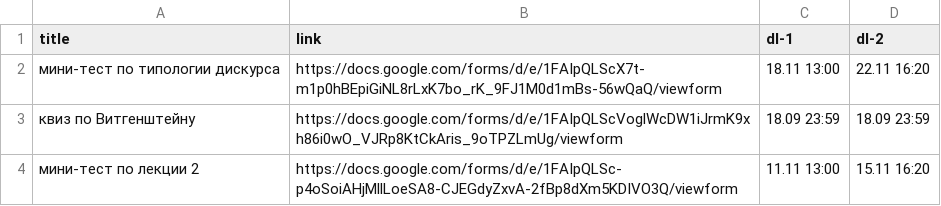
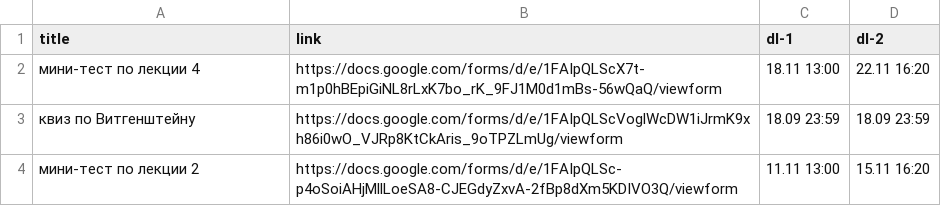
Before and after one commit to discourse-hse-ling/2024, a CSV file: _data/assignments.csv, drawn as a sheet.

Commit message:
..

```diff
--- a/_data/assignments.csv
+++ b/_data/assignments.csv
@@ -1,3 +1,3 @@
 title,link,dl-1,dl-2
-мини-тест по типологии дискурса,https://docs.google.com/forms/d/e/1FAIpQLScX7t-m1p0hBEpiGiNL8rLxK7bo_rK_9FJ1M0d1mBs-56wQaQ/viewform,18.11 13:00,22.11 16:20
+мини-тест по лекции 4,https://docs.google.com/forms/d/e/1FAIpQLScX7t-m1p0hBEpiGiNL8rLxK7bo_rK_9FJ1M0d1mBs-56wQaQ/viewform,18.11 13:00,22.11 16:20
 квиз по Витгенштейну,https://docs.google.com/forms/d/e/1FAIpQLScVoglWcDW1iJrmK9xh86i0wO_VJRp8KtCkAris_9oTPZLmUg/viewform,18.09 23:59,18.09 23:59
```
